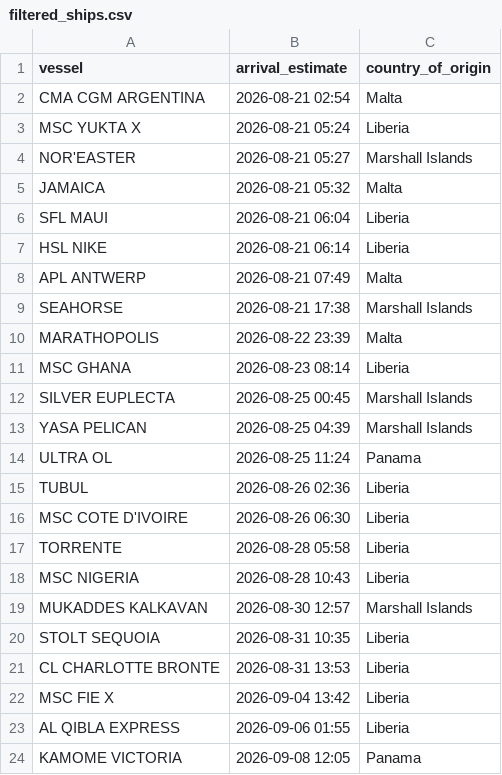
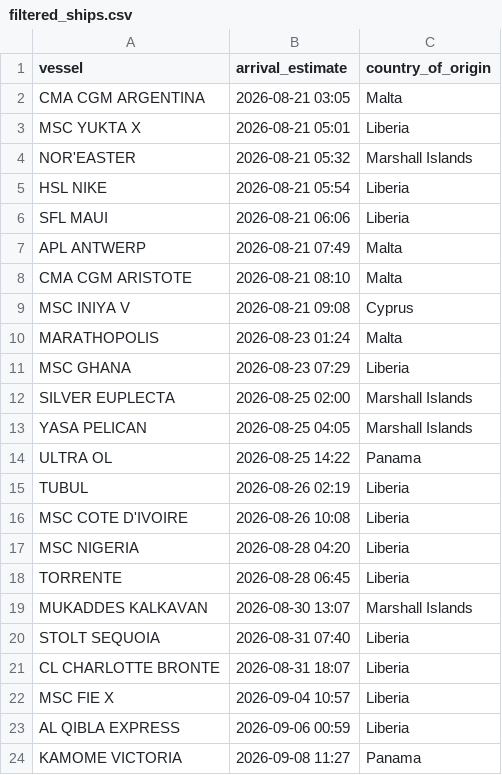
Before and after one commit to natalierjonas/FOC_NYC, a CSV file: filtered_ships.csv, drawn as a sheet.

```diff
--- a/filtered_ships.csv
+++ b/filtered_ships.csv
@@ -1,24 +1,24 @@
 vessel,arrival_estimate,country_of_origin
-CMA CGM ARGENTINA,2026-08-21 02:54,Malta
-MSC YUKTA X,2026-08-21 05:24,Liberia
-NOR'EASTER,2026-08-21 05:27,Marshall Islands
-JAMAICA,2026-08-21 05:32,Malta
-SFL MAUI,2026-08-21 06:04,Liberia
-HSL NIKE,2026-08-21 06:14,Liberia
+CMA CGM ARGENTINA,2026-08-21 03:05,Malta
+MSC YUKTA X,2026-08-21 05:01,Liberia
+NOR'EASTER,2026-08-21 05:32,Marshall Islands
+HSL NIKE,2026-08-21 05:54,Liberia
+SFL MAUI,2026-08-21 06:06,Liberia
 APL ANTWERP,2026-08-21 07:49,Malta
-SEAHORSE,2026-08-21 17:38,Marshall Islands
-MARATHOPOLIS,2026-08-22 23:39,Malta
-MSC GHANA,2026-08-23 08:14,Liberia
-SILVER EUPLECTA,2026-08-25 00:45,Marshall Islands
-YASA PELICAN,2026-08-25 04:39,Marshall Islands
-ULTRA OL,2026-08-25 11:24,Panama
-TUBUL,2026-08-26 02:36,Liberia
-MSC COTE D'IVOIRE,2026-08-26 06:30,Liberia
-TORRENTE,2026-08-28 05:58,Liberia
-MSC NIGERIA,2026-08-28 10:43,Liberia
-MUKADDES KALKAVAN,2026-08-30 12:57,Marshall Islands
-STOLT SEQUOIA,2026-08-31 10:35,Liberia
-CL CHARLOTTE BRONTE,2026-08-31 13:53,Liberia
-MSC FIE X,2026-09-04 13:42,Liberia
-AL QIBLA EXPRESS,2026-09-06 01:55,Liberia
-KAMOME VICTORIA,2026-09-08 12:05,Panama
+CMA CGM ARISTOTE,2026-08-21 08:10,Malta
+MSC INIYA V,2026-08-21 09:08,Cyprus
+MARATHOPOLIS,2026-08-23 01:24,Malta
+MSC GHANA,2026-08-23 07:29,Liberia
+SILVER EUPLECTA,2026-08-25 02:00,Marshall Islands
+YASA PELICAN,2026-08-25 04:05,Marshall Islands
+ULTRA OL,2026-08-25 14:22,Panama
+TUBUL,2026-08-26 02:19,Liberia
+MSC COTE D'IVOIRE,2026-08-26 10:08,Liberia
+MSC NIGERIA,2026-08-28 04:20,Liberia
+TORRENTE,2026-08-28 06:45,Liberia
+MUKADDES KALKAVAN,2026-08-30 13:07,Marshall Islands
+STOLT SEQUOIA,2026-08-31 07:40,Liberia
+CL CHARLOTTE BRONTE,2026-08-31 18:07,Liberia
+MSC FIE X,2026-09-04 10:57,Liberia
+AL QIBLA EXPRESS,2026-09-06 00:59,Liberia
+KAMOME VICTORIA,2026-09-08 11:27,Panama
```
Also changed, not shown: ships_estimates_fixed.csv.
